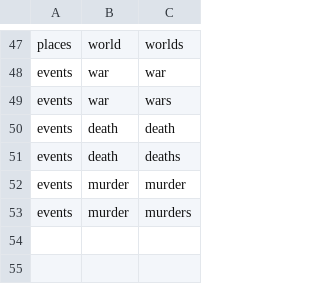
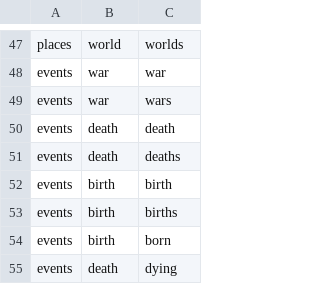
Before and after one commit to tidy-MN/qualitative-guide, a CSV file: posts/data/people_nodes.csv, drawn as a sheet; only a part is shown, gaps mark what is left out.

Commit message:
node update

```diff
--- a/posts/data/people_nodes.csv
+++ b/posts/data/people_nodes.csv
@@ -51,3 +51,5 @@ events,death,death
 events,death,deaths
-events,murder,murder
-events,murder,murders
+events,birth,birth
+events,birth,births
+events,birth,born
+events,death,dying
```
Also changed, not shown: 28 other files.
